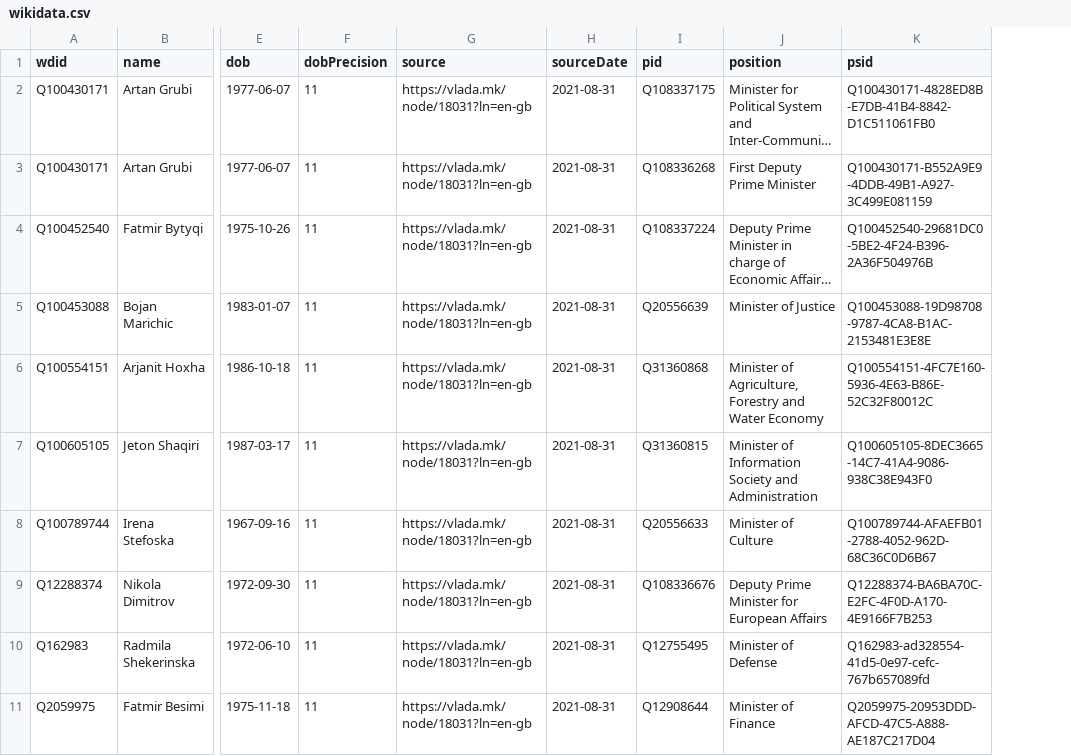
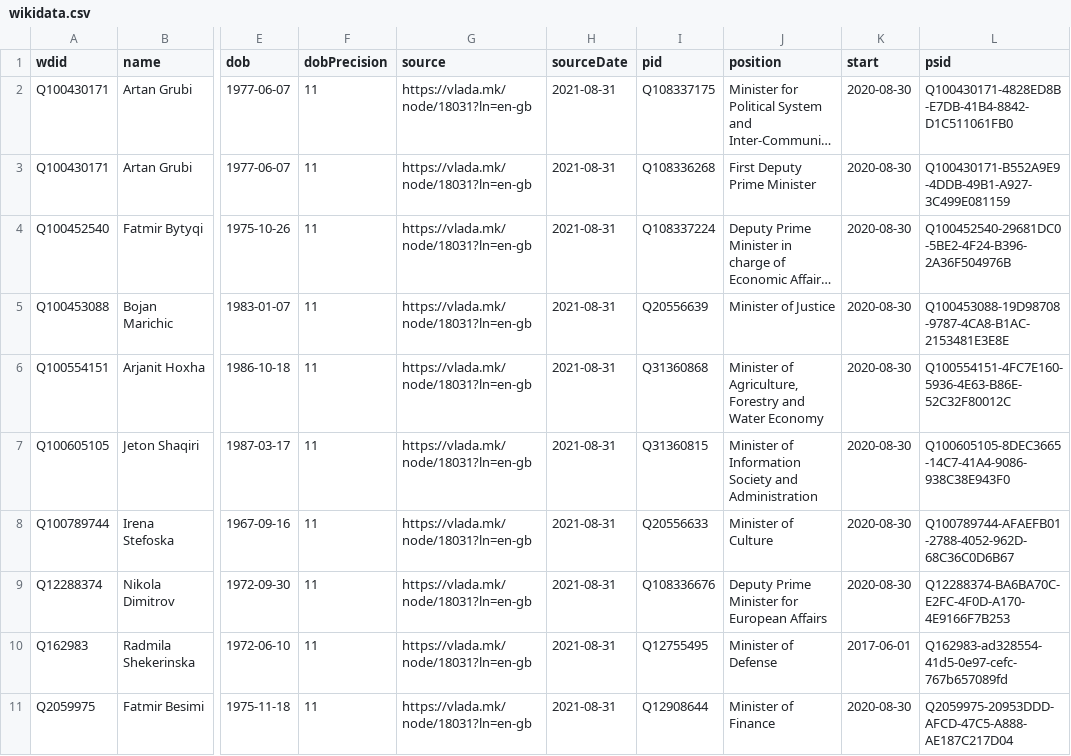
Before and after one commit to every-politician-scrapers/north-macedonia-ministers, a CSV file: data/wikidata.csv, drawn as a sheet; only a part is shown, gaps mark what is left out; long unchanged cells end in …; the diff names each change by its address in the sheet, - before the commit and + after, or states it on an @@ line.

Commit message:
Compare external sources to Wikidata

```diff
--- a/data/wikidata.csv
+++ b/data/wikidata.csv
+column K (start), rows 2-11: 2020-08-30 | 2020-08-30 | 2020-08-30 | 2020-08-30 | 2020-08-30 | 2020-08-30 | 2020-08-30 | 2020-08-30 | 2017-06-01 | 2020-08-30
```
